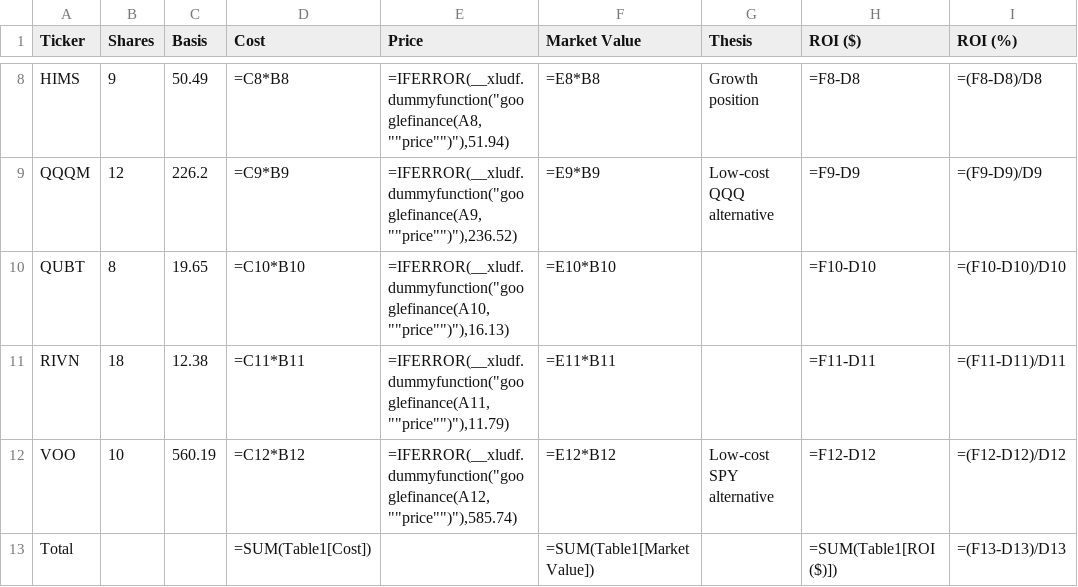
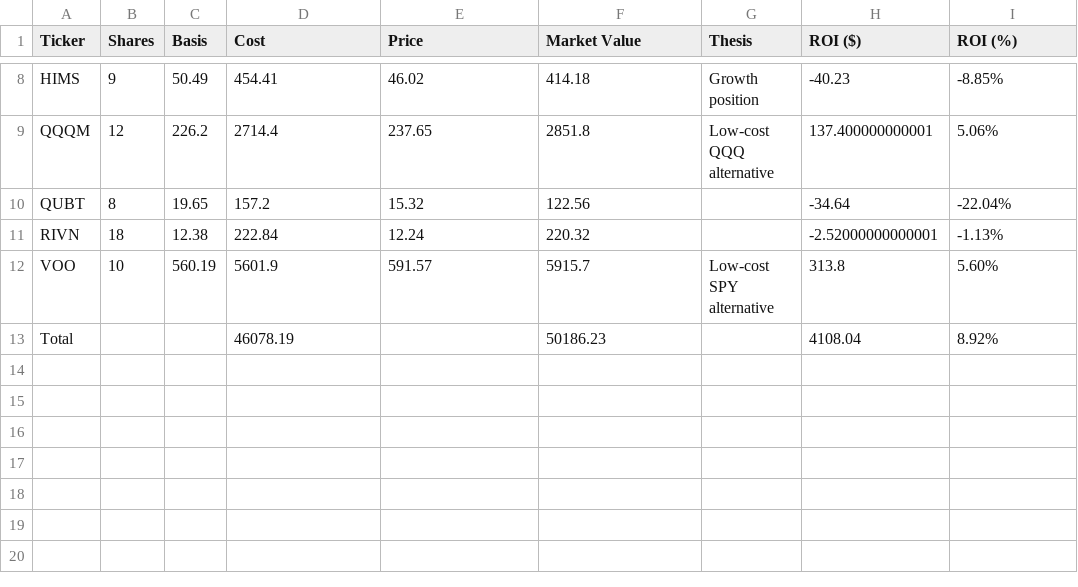
Before and after one commit to Frostcrest/Allocraft_Backend, a CSV file: fastapi_project/seed_drop/stocks/Stocks.csv, drawn as a sheet; only a part is shown, gaps mark what is left out; the diff covers the shown part only; the diff names each change by its address in the sheet, - before the commit and + after, or states it on an @@ line.

Commit message:
Update Stocks.csv to replace formulas with static values for improved data integrity

```diff
--- a/fastapi_project/seed_drop/stocks/Stocks.csv
+++ b/fastapi_project/seed_drop/stocks/Stocks.csv
-D8 (Cost): =C8*B8
+D8 (Cost): 454.41
-E8 (Price): =IFERROR(__xludf.dummyfunction("googlefinance(A8,""price"")"),51.94)
+E8 (Price): 46.02
-F8 (Market Value): =E8*B8
+F8 (Market Value): 414.18
-H8 (ROI ($)): =F8-D8
+H8 (ROI ($)): -40.23
-I8 (ROI (%)): =(F8-D8)/D8
+I8 (ROI (%)): -8.85%
-D9 (Cost): =C9*B9
+D9 (Cost): 2714.4
-E9 (Price): =IFERROR(__xludf.dummyfunction("googlefinance(A9,""price"")"),236.52)
+E9 (Price): 237.65
-F9 (Market Value): =E9*B9
+F9 (Market Value): 2851.8
-H9 (ROI ($)): =F9-D9
+H9 (ROI ($)): 137.400000000001
-I9 (ROI (%)): =(F9-D9)/D9
+I9 (ROI (%)): 5.06%
-D10 (Cost): =C10*B10
+D10 (Cost): 157.2
-E10 (Price): =IFERROR(__xludf.dummyfunction("googlefinance(A10,""price"")"),16.13)
+E10 (Price): 15.32
-F10 (Market Value): =E10*B10
+F10 (Market Value): 122.56
-H10 (ROI ($)): =F10-D10
+H10 (ROI ($)): -34.64
-I10 (ROI (%)): =(F10-D10)/D10
+I10 (ROI (%)): -22.04%
-D11 (Cost): =C11*B11
+D11 (Cost): 222.84
-E11 (Price): =IFERROR(__xludf.dummyfunction("googlefinance(A11,""price"")"),11.79)
+E11 (Price): 12.24
-F11 (Market Value): =E11*B11
+F11 (Market Value): 220.32
-H11 (ROI ($)): =F11-D11
+H11 (ROI ($)): -2.52000000000001
-I11 (ROI (%)): =(F11-D11)/D11
+I11 (ROI (%)): -1.13%
-D12 (Cost): =C12*B12
+D12 (Cost): 5601.9
-E12 (Price): =IFERROR(__xludf.dummyfunction("googlefinance(A12,""price"")"),585.74)
+E12 (Price): 591.57
-F12 (Market Value): =E12*B12
+F12 (Market Value): 5915.7
-H12 (ROI ($)): =F12-D12
+H12 (ROI ($)): 313.8
-I12 (ROI (%)): =(F12-D12)/D12
+I12 (ROI (%)): 5.60%
-D13 (Cost): =SUM(Table1[Cost])
+D13 (Cost): 46078.19
-F13 (Market Value): =SUM(Table1[Market Value])
+F13 (Market Value): 50186.23
-H13 (ROI ($)): =SUM(Table1[ROI ($)])
+H13 (ROI ($)): 4108.04
-I13 (ROI (%)): =(F13-D13)/D13
+I13 (ROI (%)): 8.92%
```
Also changed, not shown: 30 edited cells elsewhere in this file.
